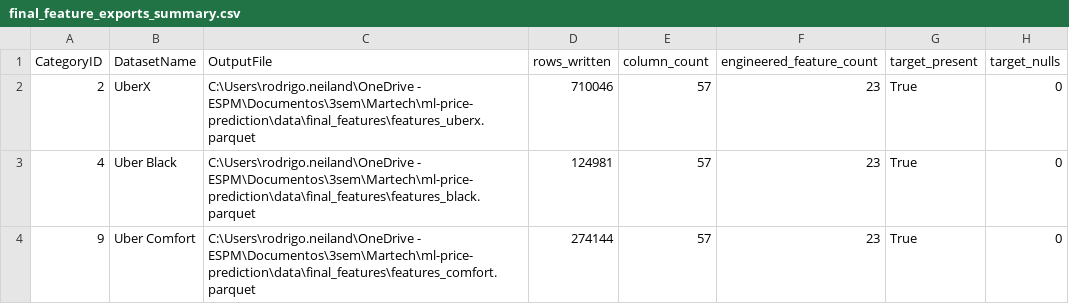
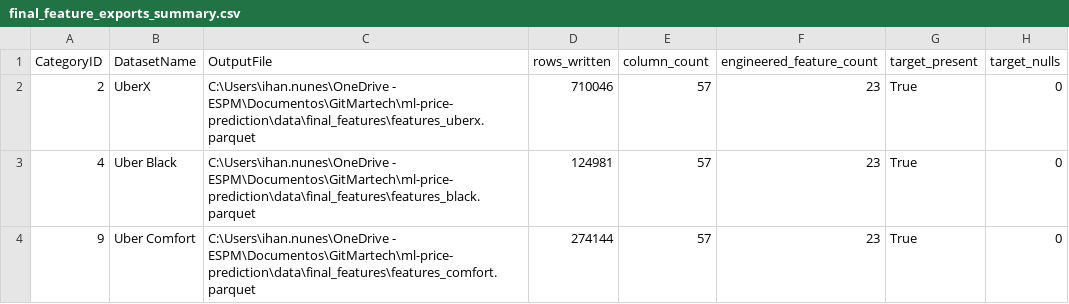
Before and after one commit to ihagonunes/ml-price-prediction, a CSV file: reports/final_feature_exports_summary.csv, drawn as a sheet; only a part is shown; the diff names each change by its address in the sheet, - before the commit and + after, or states it on an @@ line.

```diff
--- a/reports/final_feature_exports_summary.csv
+++ b/reports/final_feature_exports_summary.csv
-C2 (OutputFile): C:\Users\rodrigo.neiland\OneDrive - ESPM\Documentos\3sem\Martech\ml-price-prediction\data\final_features\features_uberx.parquet
+C2 (OutputFile): C:\Users\ihan.nunes\OneDrive - ESPM\Documentos\GitMartech\ml-price-prediction\data\final_features\features_uberx.parquet
-C3 (OutputFile): C:\Users\rodrigo.neiland\OneDrive - ESPM\Documentos\3sem\Martech\ml-price-prediction\data\final_features\features_black.parquet
+C3 (OutputFile): C:\Users\ihan.nunes\OneDrive - ESPM\Documentos\GitMartech\ml-price-prediction\data\final_features\features_black.parquet
-C4 (OutputFile): C:\Users\rodrigo.neiland\OneDrive - ESPM\Documentos\3sem\Martech\ml-price-prediction\data\final_features\features_comfort.parquet
+C4 (OutputFile): C:\Users\ihan.nunes\OneDrive - ESPM\Documentos\GitMartech\ml-price-prediction\data\final_features\features_comfort.parquet
```
Also changed, not shown: reports/baseline_tscv_fold_metrics.csv, reports/model_comparison_all_categories.csv, 56 other files.
